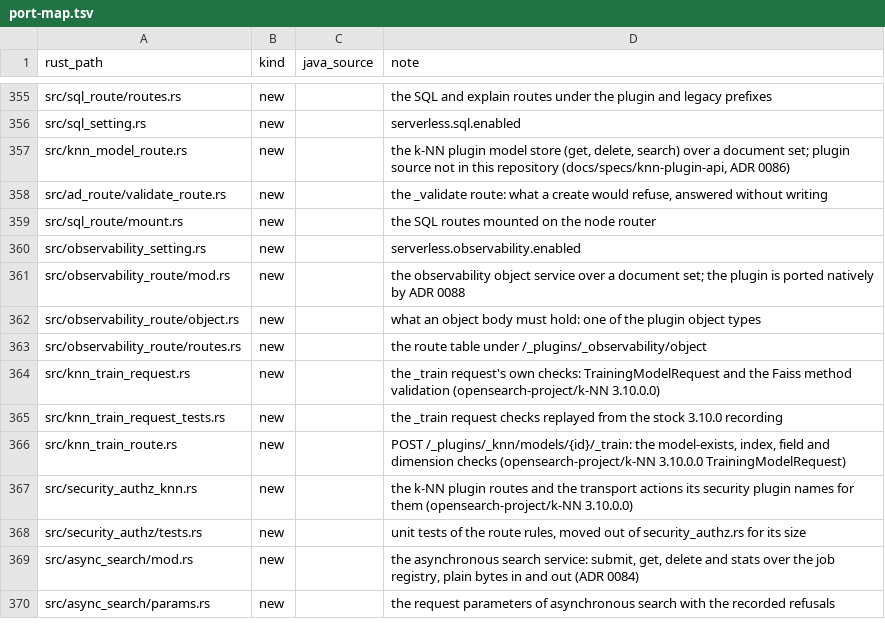
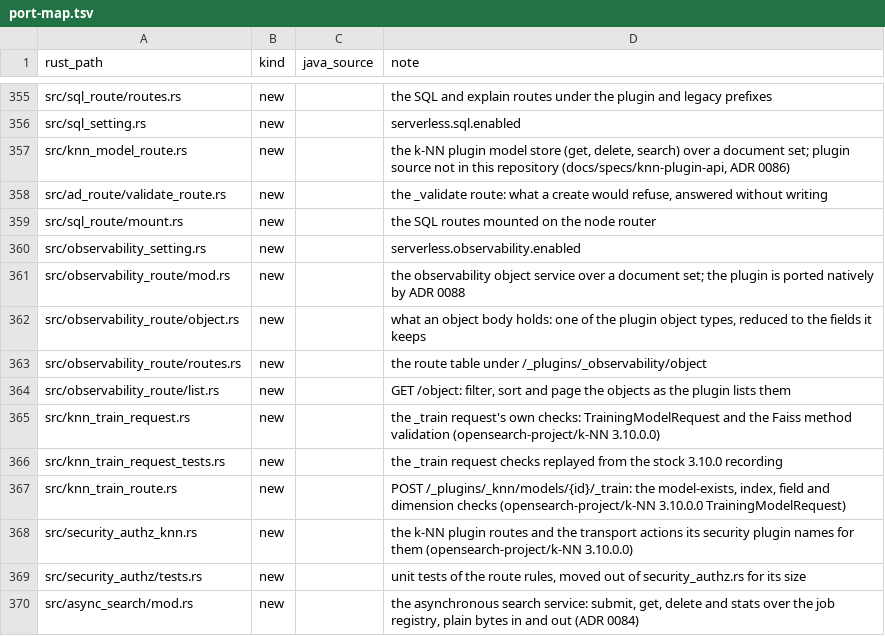
Before and after one commit to huyz0/opensearch-serverless, a TSV file: crates/node/port-map.tsv, drawn as a sheet; only a part is shown, gaps mark what is left out; the shorter side is filled out with more unchanged rows.

Commit message:
feat(observability): replace, delete and list objects as the stock plugin does (#1023)
Spec: docs/specs/observability/SPEC.md

```diff
--- a/crates/node/port-map.tsv
+++ b/crates/node/port-map.tsv
@@ -361,4 +361,5 @@ src/observability_setting.rs	new		serverless.observability.enabled
 src/observability_route/mod.rs	new		the observability object service over a document set; the plugin is ported natively by ADR 0088
-src/observability_route/object.rs	new		what an object body must hold: one of the plugin object types
+src/observability_route/object.rs	new		what an object body holds: one of the plugin object types, reduced to the fields it keeps
 src/observability_route/routes.rs	new		the route table under /_plugins/_observability/object
+src/observability_route/list.rs	new		GET /object: filter, sort and page the objects as the plugin lists them
 src/knn_train_request.rs	new		the _train request's own checks: TrainingModelRequest and the Faiss method validation (opensearch-project/k-NN 3.10.0.0)
```
Also changed, not shown: 8 other files.
